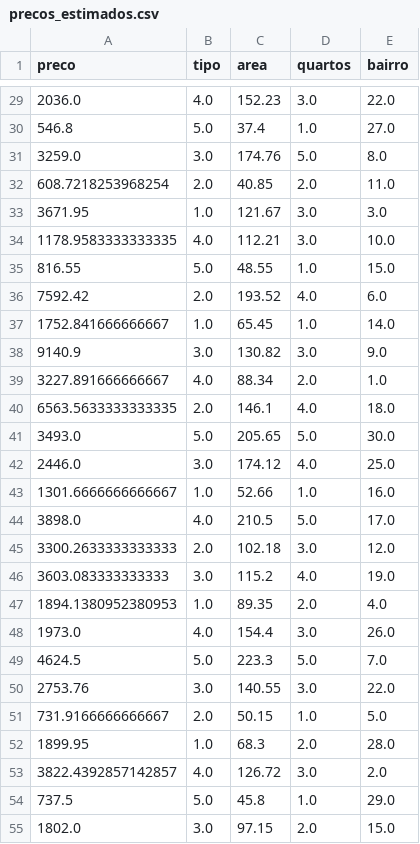
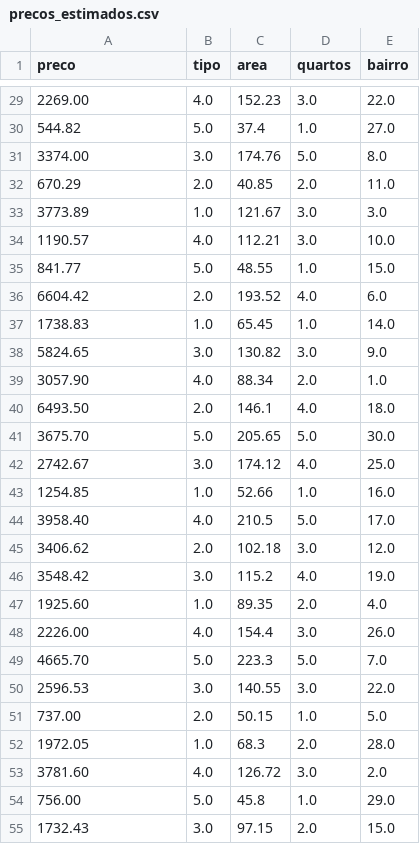
Before and after one commit to IgorRicardo1/PrevisaoPrecoAluguel, a CSV file: precos_estimados.csv, drawn as a sheet; only a part is shown, gaps mark what is left out; the diff covers the shown part only.

```diff
--- a/precos_estimados.csv
+++ b/precos_estimados.csv
@@ -29,27 +29,27 @@ preco,tipo,area,quartos,bairro
-2036.0,4.0,152.23,3.0,22.0
-546.8,5.0,37.4,1.0,27.0
-3259.0,3.0,174.76,5.0,8.0
-608.7218253968254,2.0,40.85,2.0,11.0
-3671.95,1.0,121.67,3.0,3.0
-1178.9583333333335,4.0,112.21,3.0,10.0
-816.55,5.0,48.55,1.0,15.0
-7592.42,2.0,193.52,4.0,6.0
-1752.841666666667,1.0,65.45,1.0,14.0
-9140.9,3.0,130.82,3.0,9.0
-3227.891666666667,4.0,88.34,2.0,1.0
-6563.5633333333335,2.0,146.1,4.0,18.0
-3493.0,5.0,205.65,5.0,30.0
-2446.0,3.0,174.12,4.0,25.0
-1301.6666666666667,1.0,52.66,1.0,16.0
-3898.0,4.0,210.5,5.0,17.0
-3300.2633333333333,2.0,102.18,3.0,12.0
-3603.083333333333,3.0,115.2,4.0,19.0
-1894.1380952380953,1.0,89.35,2.0,4.0
-1973.0,4.0,154.4,3.0,26.0
-4624.5,5.0,223.3,5.0,7.0
-2753.76,3.0,140.55,3.0,22.0
-731.9166666666667,2.0,50.15,1.0,5.0
-1899.95,1.0,68.3,2.0,28.0
-3822.4392857142857,4.0,126.72,3.0,2.0
-737.5,5.0,45.8,1.0,29.0
-1802.0,3.0,97.15,2.0,15.0
+2269.00,4.0,152.23,3.0,22.0
+544.82,5.0,37.4,1.0,27.0
+3374.00,3.0,174.76,5.0,8.0
+670.29,2.0,40.85,2.0,11.0
+3773.89,1.0,121.67,3.0,3.0
+1190.57,4.0,112.21,3.0,10.0
+841.77,5.0,48.55,1.0,15.0
+6604.42,2.0,193.52,4.0,6.0
+1738.83,1.0,65.45,1.0,14.0
+5824.65,3.0,130.82,3.0,9.0
+3057.90,4.0,88.34,2.0,1.0
+6493.50,2.0,146.1,4.0,18.0
+3675.70,5.0,205.65,5.0,30.0
+2742.67,3.0,174.12,4.0,25.0
+1254.85,1.0,52.66,1.0,16.0
+3958.40,4.0,210.5,5.0,17.0
+3406.62,2.0,102.18,3.0,12.0
+3548.42,3.0,115.2,4.0,19.0
+1925.60,1.0,89.35,2.0,4.0
+2226.00,4.0,154.4,3.0,26.0
+4665.70,5.0,223.3,5.0,7.0
+2596.53,3.0,140.55,3.0,22.0
+737.00,2.0,50.15,1.0,5.0
+1972.05,1.0,68.3,2.0,28.0
+3781.60,4.0,126.72,3.0,2.0
+756.00,5.0,45.8,1.0,29.0
+1732.43,3.0,97.15,2.0,15.0
```
Also changed, not shown: 62 edited cells elsewhere in this file, 1 other file.
